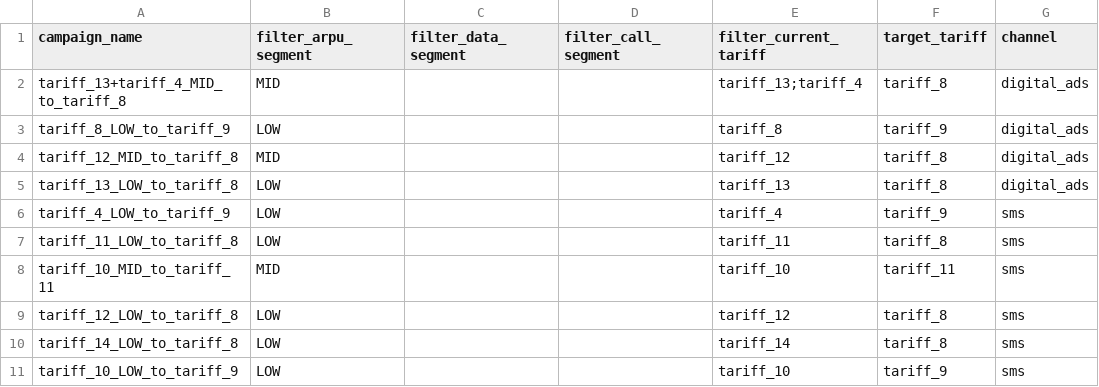
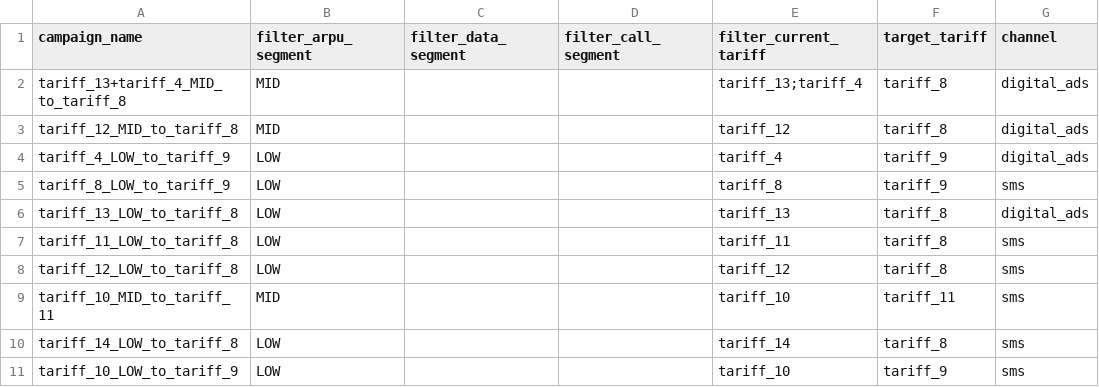
Before and after one commit to BAITC-Hacks/hack-dd8c8f13-summitagent, a CSV file: beeline_case_participants/submission.csv, drawn as a sheet.

```diff
--- a/beeline_case_participants/submission.csv
+++ b/beeline_case_participants/submission.csv
@@ -2,9 +2,9 @@ campaign_name,filter_arpu_segment,filter_data_segment,filter_call_segment,filter
 tariff_13+tariff_4_MID_to_tariff_8,MID,,,tariff_13;tariff_4,tariff_8,digital_ads
-tariff_8_LOW_to_tariff_9,LOW,,,tariff_8,tariff_9,digital_ads
 tariff_12_MID_to_tariff_8,MID,,,tariff_12,tariff_8,digital_ads
+tariff_4_LOW_to_tariff_9,LOW,,,tariff_4,tariff_9,digital_ads
+tariff_8_LOW_to_tariff_9,LOW,,,tariff_8,tariff_9,sms
 tariff_13_LOW_to_tariff_8,LOW,,,tariff_13,tariff_8,digital_ads
-tariff_4_LOW_to_tariff_9,LOW,,,tariff_4,tariff_9,sms
 tariff_11_LOW_to_tariff_8,LOW,,,tariff_11,tariff_8,sms
+tariff_12_LOW_to_tariff_8,LOW,,,tariff_12,tariff_8,sms
 tariff_10_MID_to_tariff_11,MID,,,tariff_10,tariff_11,sms
-tariff_12_LOW_to_tariff_8,LOW,,,tariff_12,tariff_8,sms
 tariff_14_LOW_to_tariff_8,LOW,,,tariff_14,tariff_8,sms
```
Also changed, not shown: 2 other files.
